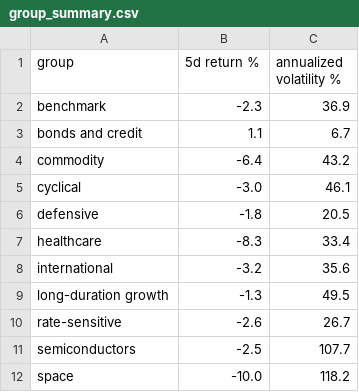
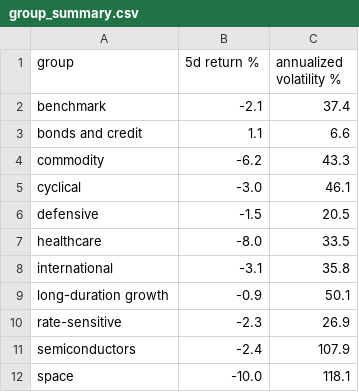
Before and after one commit to MeinaBian/market-journal, a CSV file: data/group_summary.csv, drawn as a sheet.

```diff
--- a/data/group_summary.csv
+++ b/data/group_summary.csv
@@ -1,12 +1,12 @@
 group,5d return %,annualized volatility %
-benchmark,-2.3,36.9
-bonds and credit,1.1,6.7
-commodity,-6.4,43.2
+benchmark,-2.1,37.4
+bonds and credit,1.1,6.6
+commodity,-6.2,43.3
 cyclical,-3.0,46.1
-defensive,-1.8,20.5
-healthcare,-8.3,33.4
-international,-3.2,35.6
-long-duration growth,-1.3,49.5
-rate-sensitive,-2.6,26.7
-semiconductors,-2.5,107.7
-space,-10.0,118.2
+defensive,-1.5,20.5
+healthcare,-8.0,33.5
+international,-3.1,35.8
+long-duration growth,-0.9,50.1
+rate-sensitive,-2.3,26.9
+semiconductors,-2.4,107.9
+space,-10.0,118.1
```
Also changed, not shown: data/prices.csv, 22 other files.
